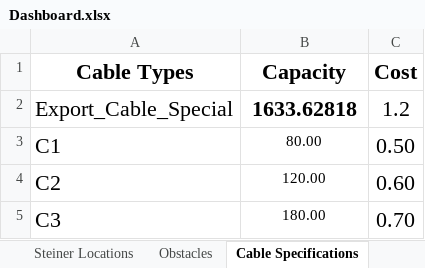
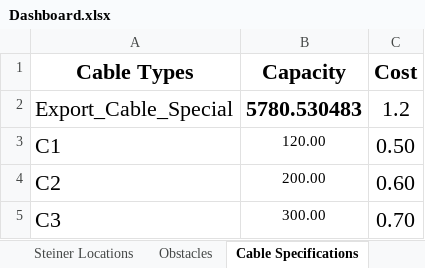
Before and after one commit to SanTanBan/OWFCR, an Excel workbook: EGR/Dashboard.xlsx, sheet Cable Specifications, drawn as a sheet; values as stored, in another font and other column widths than the file's, no borders; the diff names each change by its address in the sheet, - before the commit and + after, or states it on an @@ line.

```diff
--- a/EGR/Dashboard.xlsx (sheet Cable Specifications)
+++ b/EGR/Dashboard.xlsx (sheet Cable Specifications)
-B2 (Capacity): 1633.62818
+B2 (Capacity): 5780.530483
-B3 (Capacity): 80.00
+B3 (Capacity): 120.00
-B4 (Capacity): 120.00
+B4 (Capacity): 200.00
-B5 (Capacity): 180.00
+B5 (Capacity): 300.00
```
Also changed, not shown: sheet Turbine Locations, sheet Steiner Locations, sheet Obstacles, sheet DashBoard, sheet Substation Locations, other sheet tabs.
